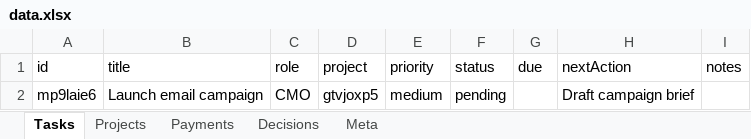
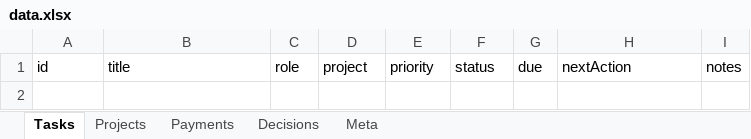
Before and after one commit to kneuralabs/comm, an Excel workbook: data.xlsx, sheet Tasks, drawn as a sheet; values as stored, in another font and other column widths than the file's, no borders; the diff names each change by its address in the sheet, - before the commit and + after, or states it on an @@ line.

Commit message:
Update data — 2026-04-10T21:36:51.303Z

```diff
--- a/data.xlsx (sheet Tasks)
+++ b/data.xlsx (sheet Tasks)
-row 2: mp9laie6 | Launch email campaign | CMO | gtvjoxp5 | medium | pending |  | Draft campaign brief
```
Also changed, not shown: sheet Meta.
